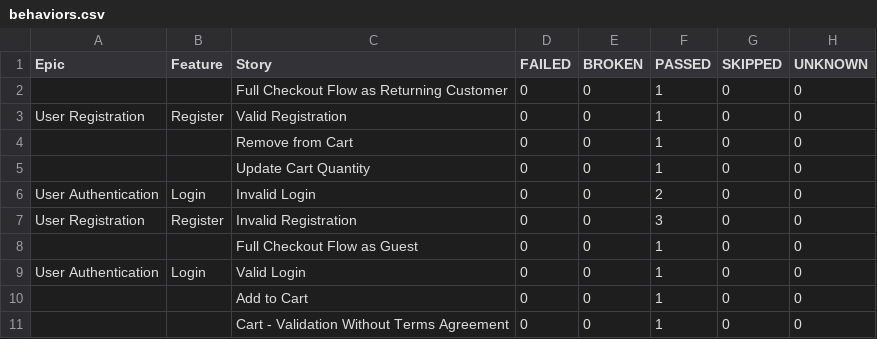
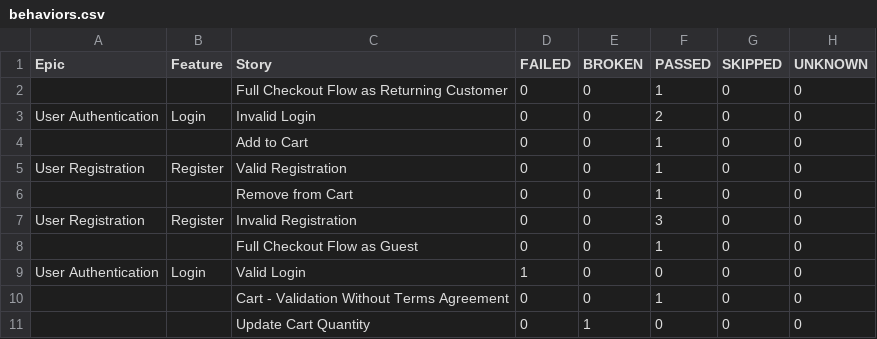
Before and after one commit to celeste456/selenium-testing-framework, a CSV file: data/behaviors.csv, drawn as a sheet.

```diff
--- a/data/behaviors.csv
+++ b/data/behaviors.csv
@@ -2,10 +2,10 @@
 "","","Full Checkout Flow as Returning Customer","0","0","1","0","0"
+"User Authentication","Login","Invalid Login","0","0","2","0","0"
+"","","Add to Cart","0","0","1","0","0"
 "User Registration","Register","Valid Registration","0","0","1","0","0"
 "","","Remove from Cart","0","0","1","0","0"
-"","","Update Cart Quantity","0","0","1","0","0"
-"User Authentication","Login","Invalid Login","0","0","2","0","0"
 "User Registration","Register","Invalid Registration","0","0","3","0","0"
 "","","Full Checkout Flow as Guest","0","0","1","0","0"
-"User Authentication","Login","Valid Login","0","0","1","0","0"
-"","","Add to Cart","0","0","1","0","0"
+"User Authentication","Login","Valid Login","1","0","0","0","0"
 "","","Cart - Validation Without Terms Agreement","0","0","1","0","0"
+"","","Update Cart Quantity","0","1","0","0","0"
```
Also changed, not shown: data/suites.csv, 49 other files.
